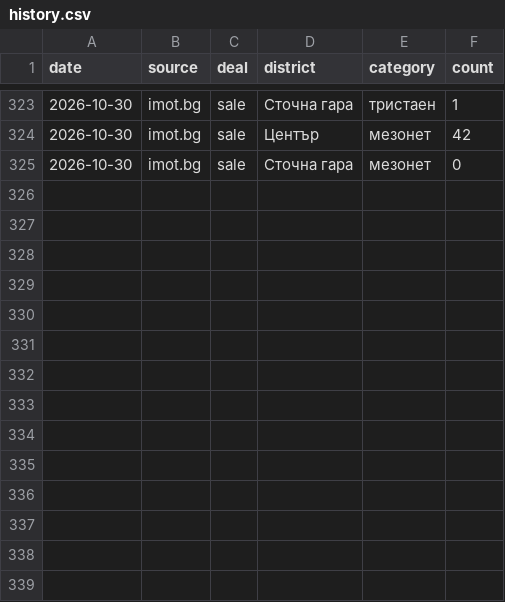
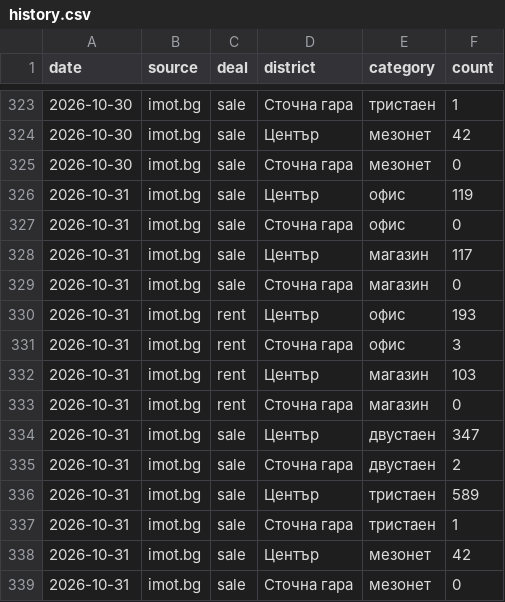
Before and after one commit to VoxtradeTech/plovdiv-listings, a CSV file: history.csv, drawn as a sheet; only a part is shown, gaps mark what is left out.

```diff
--- a/history.csv
+++ b/history.csv
@@ -325 +325,15 @@ date,source,deal,district,category,count
 2026-10-30,imot.bg,sale,Сточна гара,мезонет,0
+2026-10-31,imot.bg,sale,Център,офис,119
+2026-10-31,imot.bg,sale,Сточна гара,офис,0
+2026-10-31,imot.bg,sale,Център,магазин,117
+2026-10-31,imot.bg,sale,Сточна гара,магазин,0
+2026-10-31,imot.bg,rent,Център,офис,193
+2026-10-31,imot.bg,rent,Сточна гара,офис,3
+2026-10-31,imot.bg,rent,Център,магазин,103
+2026-10-31,imot.bg,rent,Сточна гара,магазин,0
+2026-10-31,imot.bg,sale,Център,двустаен,347
+2026-10-31,imot.bg,sale,Сточна гара,двустаен,2
+2026-10-31,imot.bg,sale,Център,тристаен,589
+2026-10-31,imot.bg,sale,Сточна гара,тристаен,1
+2026-10-31,imot.bg,sale,Център,мезонет,42
+2026-10-31,imot.bg,sale,Сточна гара,мезонет,0
```
Also changed, not shown: 1 other file.
